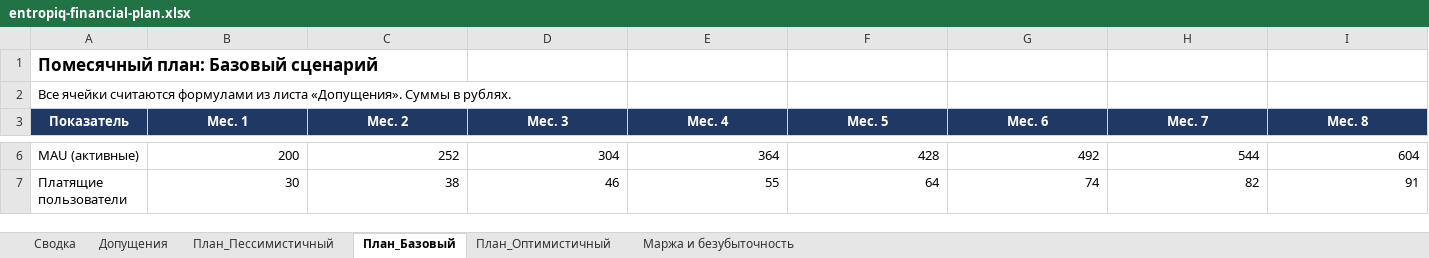
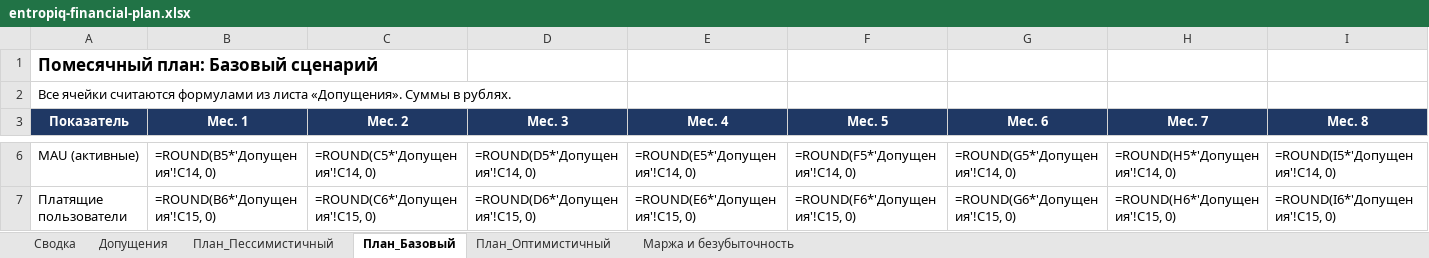
Before and after one commit to rbaklanov/entropiq, an Excel workbook: docs/entropiq-financial-plan.xlsx, sheet План_Базовый, drawn as a sheet; only a part is shown, gaps mark what is left out; values as stored, in another font and other column widths than the file's, no borders; formulas without a stored value are shown as written; the diff covers the shown part only; the diff names each change by its address in the sheet, - before the commit and + after, or states it on an @@ line.

```diff
--- a/docs/entropiq-financial-plan.xlsx (sheet План_Базовый)
+++ b/docs/entropiq-financial-plan.xlsx (sheet План_Базовый)
-B6 (Мес. 1): 200
+B6 (Мес. 1): =ROUND(B5*'Допущения'!C14, 0)
-C6 (Мес. 2): 252
+C6 (Мес. 2): =ROUND(C5*'Допущения'!C14, 0)
-D6 (Мес. 3): 304
+D6 (Мес. 3): =ROUND(D5*'Допущения'!C14, 0)
-E6 (Мес. 4): 364
+E6 (Мес. 4): =ROUND(E5*'Допущения'!C14, 0)
-F6 (Мес. 5): 428
+F6 (Мес. 5): =ROUND(F5*'Допущения'!C14, 0)
-G6 (Мес. 6): 492
+G6 (Мес. 6): =ROUND(G5*'Допущения'!C14, 0)
-H6 (Мес. 7): 544
+H6 (Мес. 7): =ROUND(H5*'Допущения'!C14, 0)
-I6 (Мес. 8): 604
+I6 (Мес. 8): =ROUND(I5*'Допущения'!C14, 0)
-B7 (Мес. 1): 30
+B7 (Мес. 1): =ROUND(B6*'Допущения'!C15, 0)
-C7 (Мес. 2): 38
+C7 (Мес. 2): =ROUND(C6*'Допущения'!C15, 0)
-D7 (Мес. 3): 46
+D7 (Мес. 3): =ROUND(D6*'Допущения'!C15, 0)
-E7 (Мес. 4): 55
+E7 (Мес. 4): =ROUND(E6*'Допущения'!C15, 0)
-F7 (Мес. 5): 64
+F7 (Мес. 5): =ROUND(F6*'Допущения'!C15, 0)
-G7 (Мес. 6): 74
+G7 (Мес. 6): =ROUND(G6*'Допущения'!C15, 0)
-H7 (Мес. 7): 82
+H7 (Мес. 7): =ROUND(H6*'Допущения'!C15, 0)
-I7 (Мес. 8): 91
+I7 (Мес. 8): =ROUND(I6*'Допущения'!C15, 0)
```
Also changed, not shown: 2 added rows, 1 removed row and 179 edited cells elsewhere in this sheet, sheet План_Оптимистичный, sheet План_Пессимистичный, sheet Маржа и безубыточность, sheet Сводка, sheet Допущения.
